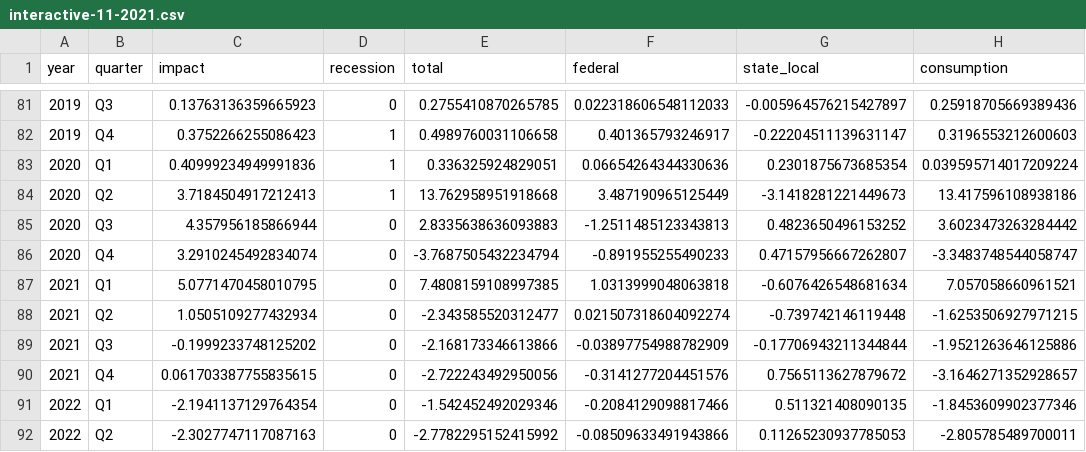
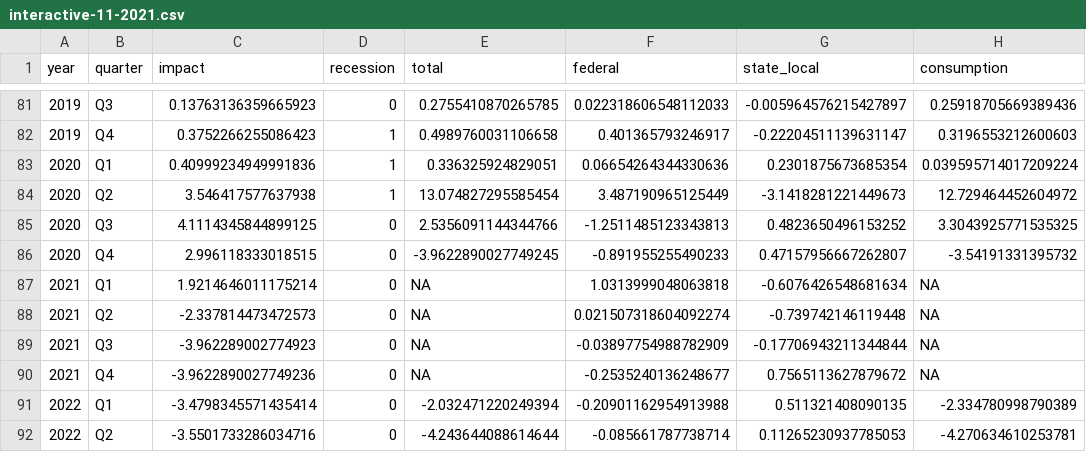
Before and after one commit to Hutchins-RAs/FIM, a CSV file: results/11-2021/interactive-11-2021.csv, drawn as a sheet; only a part is shown, gaps mark what is left out; the diff covers the shown part only; the diff names each change by its address in the sheet, - before the commit and + after, or states it on an @@ line.

Commit message:
BBB spreadsheet cleanup results

```diff
--- a/results/11-2021/interactive-11-2021.csv
+++ b/results/11-2021/interactive-11-2021.csv
-C84 (impact): 3.7184504917212413
+C84 (impact): 3.546417577637938
-E84 (total): 13.762958951918668
+E84 (total): 13.074827295585454
-H84 (consumption): 13.417596108938186
+H84 (consumption): 12.729464452604972
-C85 (impact): 4.357956185866944
+C85 (impact): 4.1114345844899125
-E85 (total): 2.8335638636093883
+E85 (total): 2.5356091144344766
-H85 (consumption): 3.6023473263284442
+H85 (consumption): 3.3043925771535325
-C86 (impact): 3.2910245492834074
+C86 (impact): 2.996118333018515
-E86 (total): -3.7687505432234794
+E86 (total): -3.9622890027749245
-H86 (consumption): -3.3483748544058747
+H86 (consumption): -3.54191331395732
-C87 (impact): 5.0771470458010795
+C87 (impact): 1.9214646011175214
-E87 (total): 7.4808159108997385
+E87 (total): NA
-H87 (consumption): 7.057058660961521
+H87 (consumption): NA
-C88 (impact): 1.0505109277432934
+C88 (impact): -2.337814473472573
-E88 (total): -2.343585520312477
+E88 (total): NA
-H88 (consumption): -1.6253506927971215
+H88 (consumption): NA
-C89 (impact): -0.1999233748125202
+C89 (impact): -3.962289002774923
-E89 (total): -2.168173346613866
+E89 (total): NA
-H89 (consumption): -1.9521263646125886
+H89 (consumption): NA
-C90 (impact): 0.061703387755835615
+C90 (impact): -3.9622890027749236
-E90 (total): -2.722243492950056
+E90 (total): NA
-F90 (federal): -0.3141277204451576
+F90 (federal): -0.2535240136248677
-H90 (consumption): -3.1646271352928657
+H90 (consumption): NA
-C91 (impact): -2.1941137129764354
+C91 (impact): -3.4798345571435414
-E91 (total): -1.542452492029346
+E91 (total): -2.032471220249394
-F91 (federal): -0.2084129098817466
+F91 (federal): -0.20901162954913988
-H91 (consumption): -1.8453609902377346
+H91 (consumption): -2.334780998790389
-C92 (impact): -2.3027747117087163
+C92 (impact): -3.5501733286034716
-E92 (total): -2.7782295152415992
+E92 (total): -4.243644088614644
-F92 (federal): -0.08509633491943866
+F92 (federal): -0.085661787738714
-H92 (consumption): -2.805785489700011
+H92 (consumption): -4.270634610253781
```
Also changed, not shown: 16 edited cells elsewhere in this file, 8 other files.
